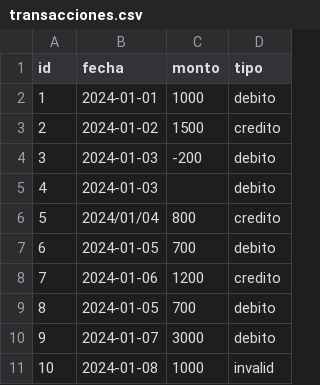
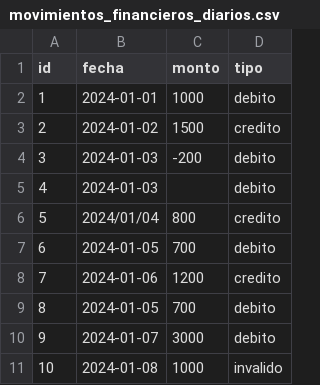
Before and after one commit to Abdulksr/BancoXYZ, a CSV file: bank_legacy/src/main/resources/data/semana_2/movimientos_financieros_diarios.csv (was bank_legacy/src/main/resources/data/semana_2/transacciones.csv), drawn as a sheet.

```diff
--- a/bank_legacy/src/main/resources/data/semana_2/transacciones.csv
+++ b/bank_legacy/src/main/resources/data/semana_2/movimientos_financieros_diarios.csv
@@ -10,2 +10,2 @@ id,fecha,monto,tipo
 9,2024-01-07,3000,debito
-10,2024-01-08,1000,invalid
+10,2024-01-08,1000,invalido
```
Also changed, not shown: bank_legacy/src/main/resources/data/semana_1/estados_financieros_anuales.csv, bank_legacy/src/main/resources/data/semana_1/movimientos_financieros_diarios.csv, 29 other files.
